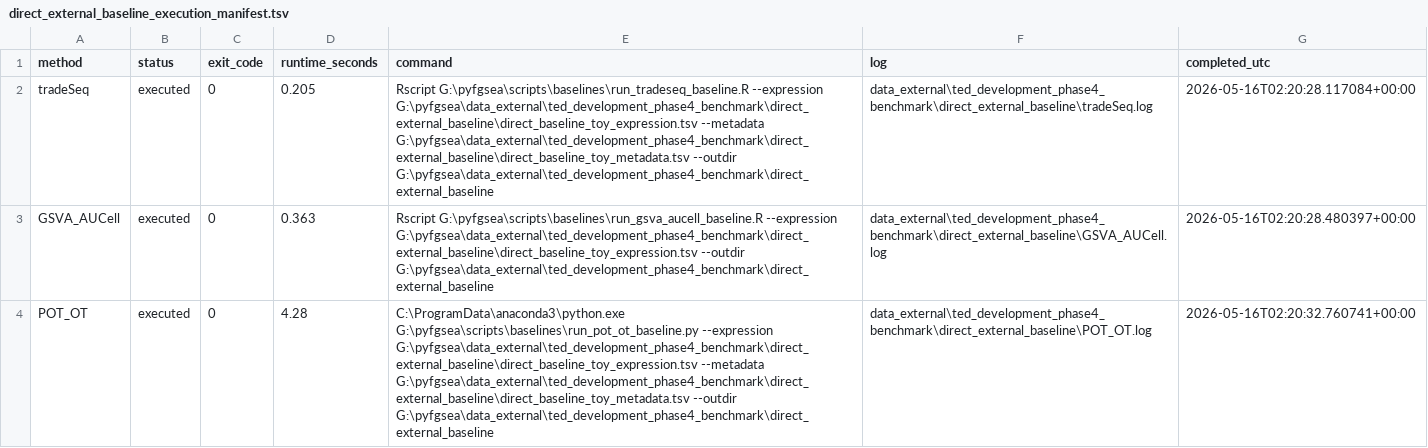
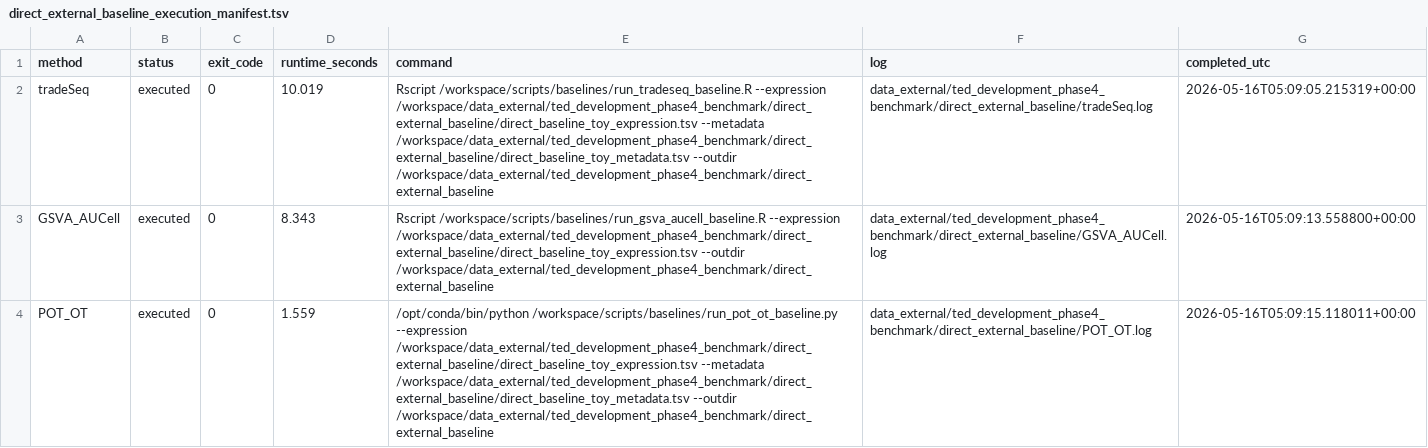
Before and after one commit to shayuanxukuang/pyfgsea-TED, a TSV file: tables/direct_external_baseline_execution_manifest.tsv, drawn as a sheet.

```diff
--- a/tables/direct_external_baseline_execution_manifest.tsv
+++ b/tables/direct_external_baseline_execution_manifest.tsv
@@ -1,4 +1,4 @@
 method	status	exit_code	runtime_seconds	command	log	completed_utc
-tradeSeq	executed	0	0.205	Rscript G:\pyfgsea\scripts\baselines\run_tradeseq_baseline.R --expression G:\pyfgsea\data_external\ted_development_phase4_benchmark\direct_external_baseline\direct_baseline_toy_expression.tsv --metadata G:\pyfgsea\data_external\ted_development_phase4_benchmark\direct_external_baseline\direct_baseline_toy_metadata.tsv --outdir G:\pyfgsea\data_external\ted_development_phase4_benchmark\direct_external_baseline	data_external\ted_development_phase4_benchmark\direct_external_baseline\tradeSeq.log	2026-05-16T02:20:28.117084+00:00
-GSVA_AUCell	executed	0	0.363	Rscript G:\pyfgsea\scripts\baselines\run_gsva_aucell_baseline.R --expression G:\pyfgsea\data_external\ted_development_phase4_benchmark\direct_external_baseline\direct_baseline_toy_expression.tsv --outdir G:\pyfgsea\data_external\ted_development_phase4_benchmark\direct_external_baseline	data_external\ted_development_phase4_benchmark\direct_external_baseline\GSVA_AUCell.log	2026-05-16T02:20:28.480397+00:00
-POT_OT	executed	0	4.28	C:\ProgramData\anaconda3\python.exe G:\pyfgsea\scripts\baselines\run_pot_ot_baseline.py --expression G:\pyfgsea\data_external\ted_development_phase4_benchmark\direct_external_baseline\direct_baseline_toy_expression.tsv --metadata G:\pyfgsea\data_external\ted_development_phase4_benchmark\direct_external_baseline\direct_baseline_toy_metadata.tsv --outdir G:\pyfgsea\data_external\ted_development_phase4_benchmark\direct_external_baseline	data_external\ted_development_phase4_benchmark\direct_external_baseline\POT_OT.log	2026-05-16T02:20:32.760741+00:00
+tradeSeq	executed	0	10.019	Rscript /workspace/scripts/baselines/run_tradeseq_baseline.R --expression /workspace/data_external/ted_development_phase4_benchmark/direct_external_baseline/direct_baseline_toy_expression.tsv --metadata /workspace/data_external/ted_development_phase4_benchmark/direct_external_baseline/direct_baseline_toy_metadata.tsv --outdir /workspace/data_external/ted_development_phase4_benchmark/direct_external_baseline	data_external/ted_development_phase4_benchmark/direct_external_baseline/tradeSeq.log	2026-05-16T05:09:05.215319+00:00
+GSVA_AUCell	executed	0	8.343	Rscript /workspace/scripts/baselines/run_gsva_aucell_baseline.R --expression /workspace/data_external/ted_development_phase4_benchmark/direct_external_baseline/direct_baseline_toy_expression.tsv --outdir /workspace/data_external/ted_development_phase4_benchmark/direct_external_baseline	data_external/ted_development_phase4_benchmark/direct_external_baseline/GSVA_AUCell.log	2026-05-16T05:09:13.558800+00:00
+POT_OT	executed	0	1.559	/opt/conda/bin/python /workspace/scripts/baselines/run_pot_ot_baseline.py --expression /workspace/data_external/ted_development_phase4_benchmark/direct_external_baseline/direct_baseline_toy_expression.tsv --metadata /workspace/data_external/ted_development_phase4_benchmark/direct_external_baseline/direct_baseline_toy_metadata.tsv --outdir /workspace/data_external/ted_development_phase4_benchmark/direct_external_baseline	data_external/ted_development_phase4_benchmark/direct_external_baseline/POT_OT.log	2026-05-16T05:09:15.118011+00:00
```
Also changed, not shown: RELEASE_MANIFEST.tsv, figures/figure2_source_data.tsv, 13 other files.
